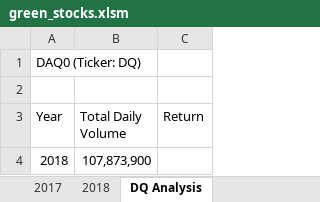
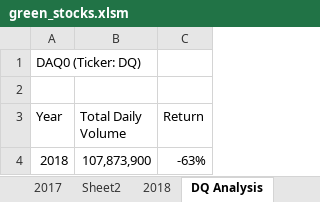
Before and after one commit to jipearson/Stock-Analysis, an Excel workbook: green_stocks.xlsm, sheet DQ Analysis, drawn as a sheet; values as stored, in another font and other column widths than the file's, no borders; the diff names each change by its address in the sheet, - before the commit and + after, or states it on an @@ line.

```diff
--- a/green_stocks.xlsm (sheet DQ Analysis)
+++ b/green_stocks.xlsm (sheet DQ Analysis)
+sheet tab: Sheet2
-C4 (Return): (empty)
+C4 (Return): -63%
```
Also changed, not shown: other sheet tabs.
